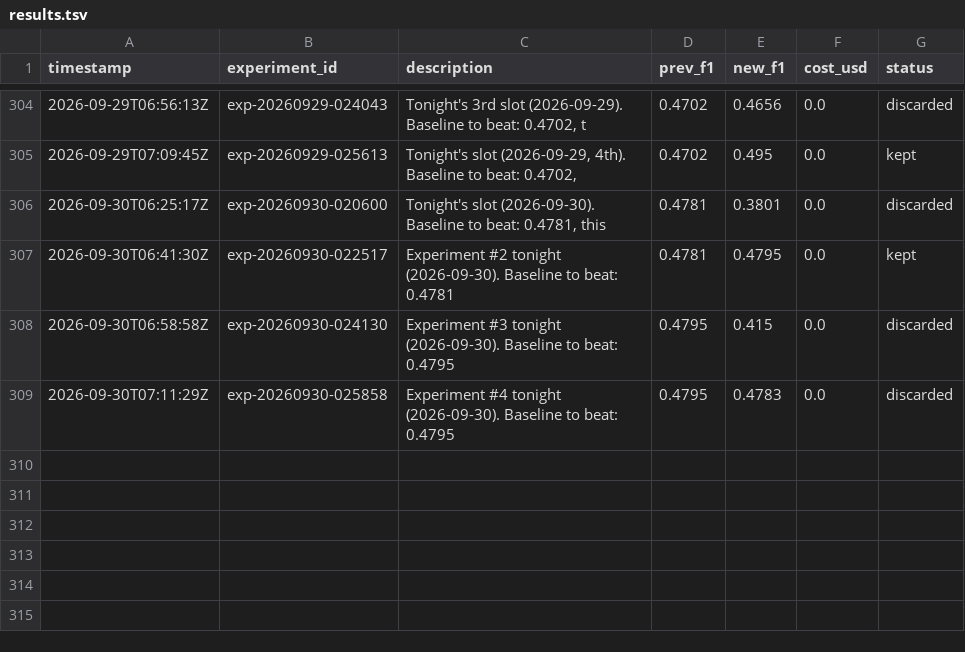
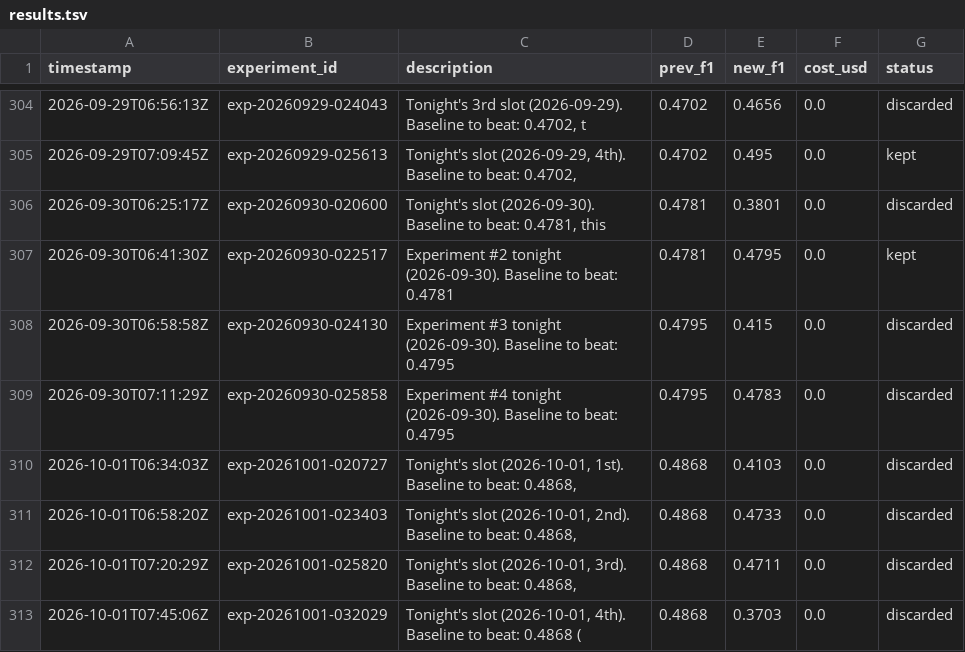
Before and after one commit to amruth9459/nanoclaw, a TSV file: groups/main/lexios-autoresearch/results.tsv, drawn as a sheet; only a part is shown, gaps mark what is left out; the diff names each change by its address in the sheet, - before the commit and + after, or states it on an @@ line.

```diff
--- a/groups/main/lexios-autoresearch/results.tsv
+++ b/groups/main/lexios-autoresearch/results.tsv
+row 310: 2026-10-01T06:34:03Z | exp-20261001-020727 | Tonight's slot (2026-10-01, 1st). Baseline to beat: 0.4868, | 0.4868 | 0.4103 | 0.0 | discarded
+row 311: 2026-10-01T06:58:20Z | exp-20261001-023403 | Tonight's slot (2026-10-01, 2nd). Baseline to beat: 0.4868, | 0.4868 | 0.4733 | 0.0 | discarded
+row 312: 2026-10-01T07:20:29Z | exp-20261001-025820 | Tonight's slot (2026-10-01, 3rd). Baseline to beat: 0.4868, | 0.4868 | 0.4711 | 0.0 | discarded
+row 313: 2026-10-01T07:45:06Z | exp-20261001-032029 | Tonight's slot (2026-10-01, 4th). Baseline to beat: 0.4868 ( | 0.4868 | 0.3703 | 0.0 | discarded
```
Also changed, not shown: 1 other file.
